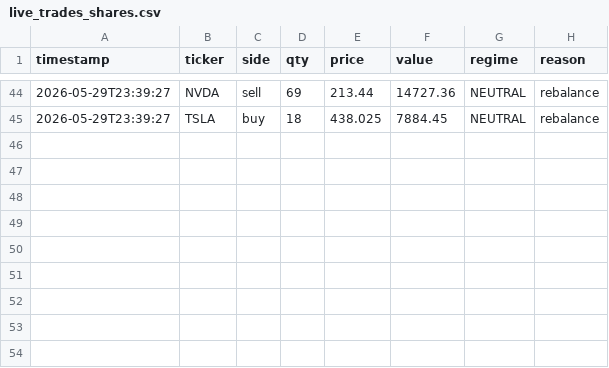
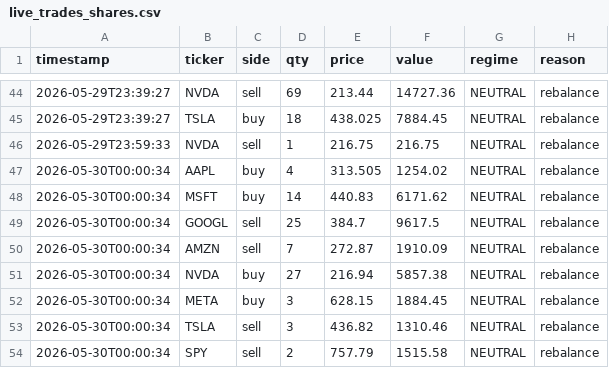
Before and after one commit to khinebo/trading_dashboard, a CSV file: live_trades_shares.csv, drawn as a sheet; only a part is shown, gaps mark what is left out; the diff names each change by its address in the sheet, - before the commit and + after, or states it on an @@ line.

```diff
--- a/live_trades_shares.csv
+++ b/live_trades_shares.csv
+row 46: 2026-05-29T23:59:33 | NVDA | sell | 1 | 216.75 | 216.75 | NEUTRAL | rebalance
+row 47: 2026-05-30T00:00:34 | AAPL | buy | 4 | 313.505 | 1254.02 | NEUTRAL | rebalance
+row 48: 2026-05-30T00:00:34 | MSFT | buy | 14 | 440.83 | 6171.62 | NEUTRAL | rebalance
+row 49: 2026-05-30T00:00:34 | GOOGL | sell | 25 | 384.7 | 9617.5 | NEUTRAL | rebalance
+row 50: 2026-05-30T00:00:34 | AMZN | sell | 7 | 272.87 | 1910.09 | NEUTRAL | rebalance
+row 51: 2026-05-30T00:00:34 | NVDA | buy | 27 | 216.94 | 5857.38 | NEUTRAL | rebalance
+row 52: 2026-05-30T00:00:34 | META | buy | 3 | 628.15 | 1884.45 | NEUTRAL | rebalance
+row 53: 2026-05-30T00:00:34 | TSLA | sell | 3 | 436.82 | 1310.46 | NEUTRAL | rebalance
+row 54: 2026-05-30T00:00:34 | SPY | sell | 2 | 757.79 | 1515.58 | NEUTRAL | rebalance
```
Also changed, not shown: live_equity_crypto.csv, live_equity_shares.csv.
